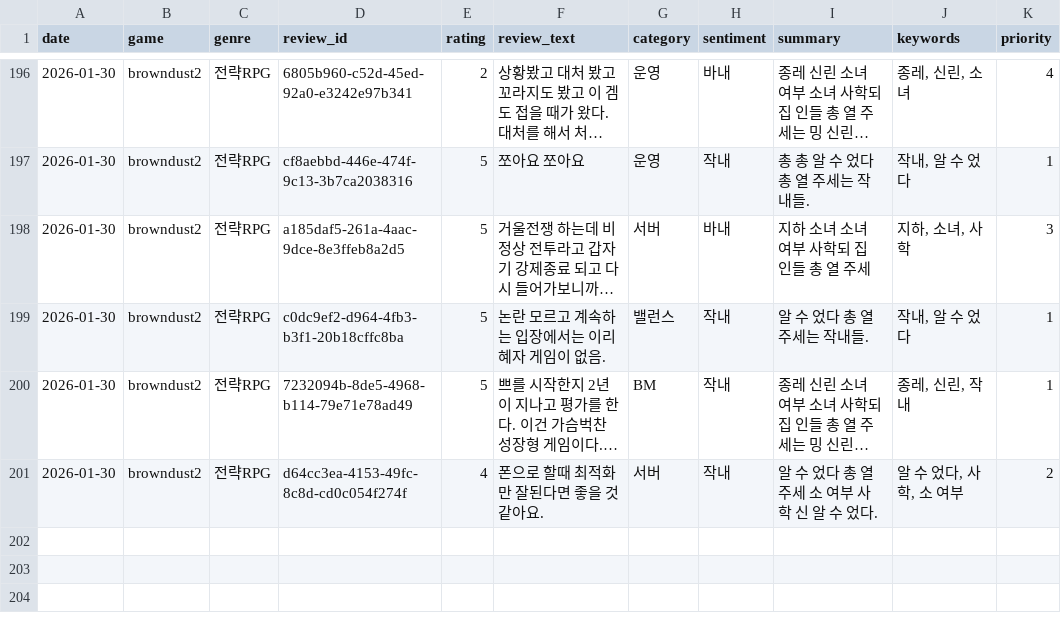
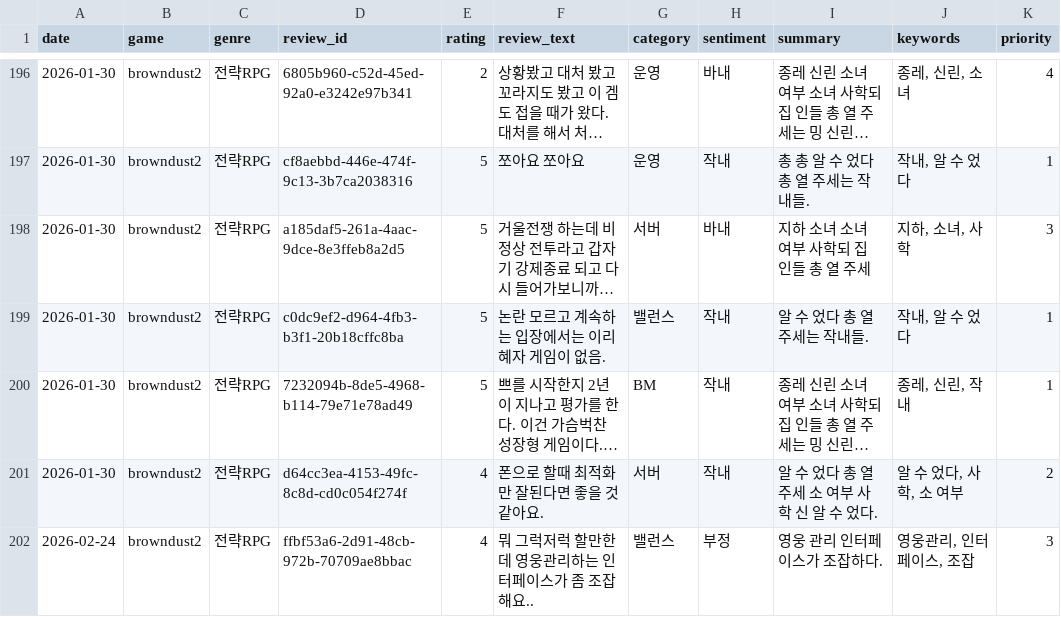
Before and after one commit to roid-eng/game-voc-analyzer, a CSV file: data/reviews.csv, drawn as a sheet; only a part is shown, gaps mark what is left out; long unchanged cells end in …; the diff names each change by its address in the sheet, - before the commit and + after, or states it on an @@ line.

```diff
--- a/data/reviews.csv
+++ b/data/reviews.csv
+row 202: 2026-02-24 | browndust2 | 전략RPG | ffbf53a6-2d91-48cb-972b-70709ae8bbac | 4 | 뭐 그럭저럭 할만한데 영웅관리하는 인터페이스가 좀 조잡해요.. | 밸런스 | 부정 | 영웅 관리 인터페이스가 조잡하다. | 영웅관리, 인터페이스, 조잡 | 3
```
Also changed, not shown: data/top_issues.csv.
